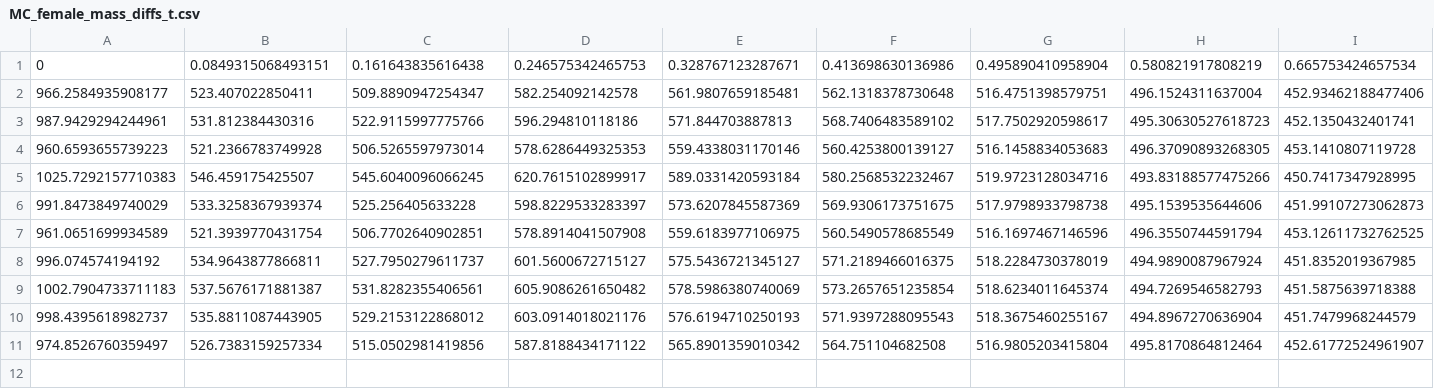
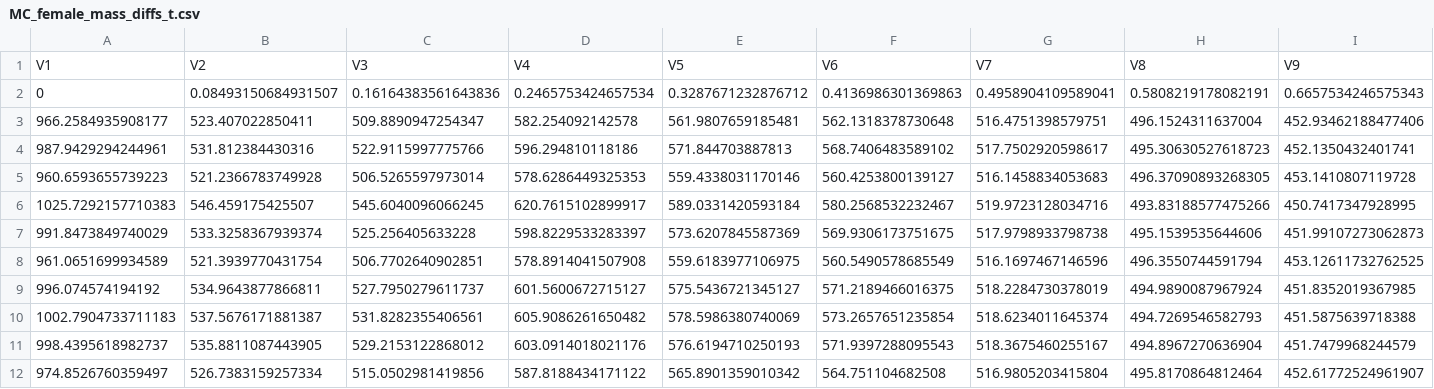
Before and after one commit to sagbayani/graywhale_energyreqs, a CSV file: data/MC_female_mass_diffs_t.csv, drawn as a sheet; only a part is shown; addresses are those after the commit; rows hold the shown columns only; the diff covers the shown part only; the diff names each change by its address in the sheet, - before the commit and + after, or states it on an @@ line.

```diff
--- a/data/MC_female_mass_diffs_t.csv
+++ b/data/MC_female_mass_diffs_t.csv
+row 1: V1 | V2 | V3 | V4 | V5 | V6 | V7 | V8 | V9
-B2: 0.0849315068493151
+B2: 0.08493150684931507
-C2: 0.161643835616438
+C2: 0.16164383561643836
-D2: 0.246575342465753
+D2: 0.2465753424657534
-E2: 0.328767123287671
+E2: 0.3287671232876712
-F2: 0.413698630136986
+F2: 0.4136986301369863
-G2: 0.495890410958904
+G2: 0.4958904109589041
-H2: 0.580821917808219
+H2: 0.5808219178082191
-I2: 0.665753424657534
+I2: 0.6657534246575343
```
Also changed, not shown: 2 edited cells elsewhere in this file, data/MC_male_mass_diffs_t.csv, data/mean_masschange.csv, 4 other files.
